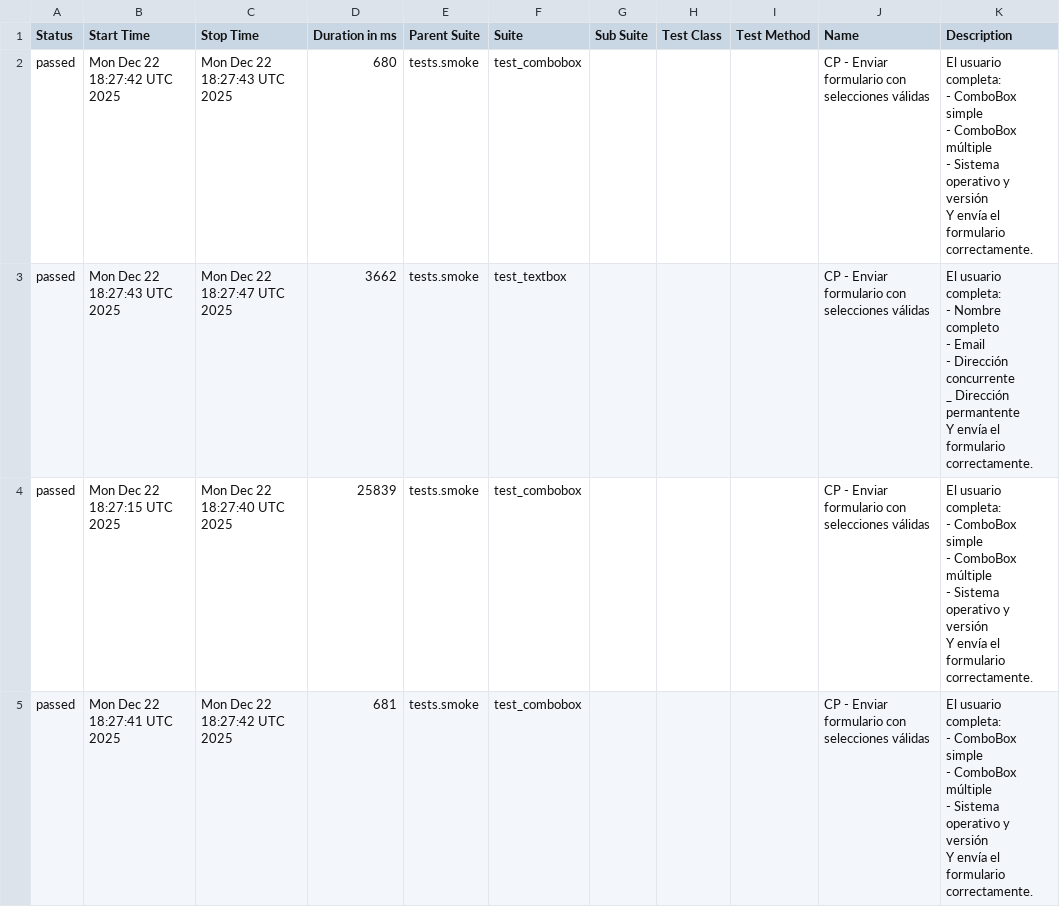
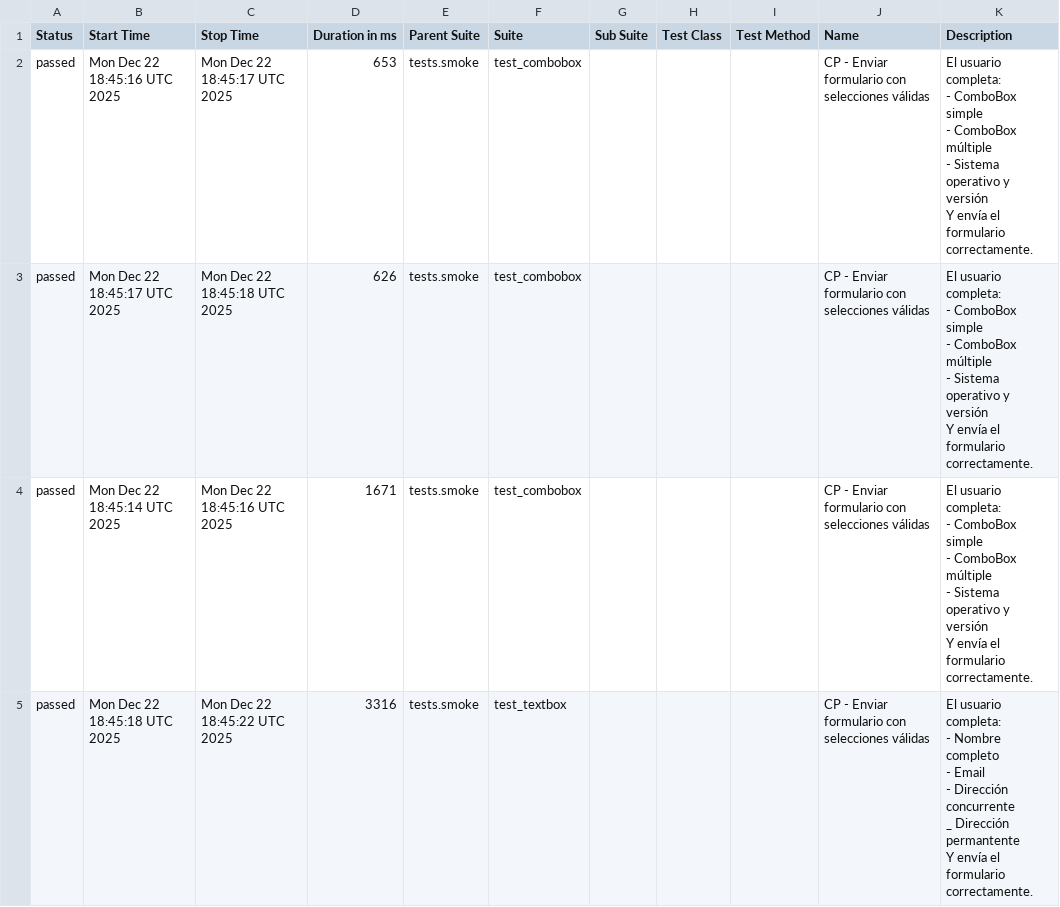
Before and after one commit to Sabrina-Oroz/Selenium-Pytest-Allure, a CSV file: data/suites.csv, drawn as a sheet.

```diff
--- a/data/suites.csv
+++ b/data/suites.csv
@@ -1,30 +1,30 @@
 "Status","Start Time","Stop Time","Duration in ms","Parent Suite","Suite","Sub Suite","Test Class","Test Method","Name","Description"
-"passed","Mon Dec 22 18:27:42 UTC 2025","Mon Dec 22 18:27:43 UTC 2025","680","tests.smoke","test_combobox","","","","CP - Enviar formulario con selecciones válidas","
-El usuario completa:
-- ComboBox simple
-- ComboBox múltiple
-- Sistema operativo y versión
-Y envía el formulario correctamente.
-"
-"passed","Mon Dec 22 18:27:43 UTC 2025","Mon Dec 22 18:27:47 UTC 2025","3662","tests.smoke","test_textbox","","","","CP - Enviar formulario con selecciones válidas","
-El usuario completa:
-- Nombre completo
-- Email
-- Dirección concurrente
-_ Dirección permantente
-Y envía el formulario correctamente.
-"
-"passed","Mon Dec 22 18:27:15 UTC 2025","Mon Dec 22 18:27:40 UTC 2025","25839","tests.smoke","test_combobox","","","","CP - Enviar formulario con selecciones válidas","
-El usuario completa:
-- ComboBox simple
-- ComboBox múltiple
-- Sistema operativo y versión
-Y envía el formulario correctamente.
-"
-"passed","Mon Dec 22 18:27:41 UTC 2025","Mon Dec 22 18:27:42 UTC 2025","681","tests.smoke","test_combobox","","","","CP - Enviar formulario con selecciones válidas","
-El usuario completa:
-- ComboBox simple
-- ComboBox múltiple
-- Sistema operativo y versión
-Y envía el formulario correctamente.
-"
+"passed","Mon Dec 22 18:45:16 UTC 2025","Mon Dec 22 18:45:17 UTC 2025","653","tests.smoke","test_combobox","","","","CP - Enviar formulario con selecciones válidas","
+El usuario completa:
+- ComboBox simple
+- ComboBox múltiple
+- Sistema operativo y versión
+Y envía el formulario correctamente.
+"
+"passed","Mon Dec 22 18:45:17 UTC 2025","Mon Dec 22 18:45:18 UTC 2025","626","tests.smoke","test_combobox","","","","CP - Enviar formulario con selecciones válidas","
+El usuario completa:
+- ComboBox simple
+- ComboBox múltiple
+- Sistema operativo y versión
+Y envía el formulario correctamente.
+"
+"passed","Mon Dec 22 18:45:14 UTC 2025","Mon Dec 22 18:45:16 UTC 2025","1671","tests.smoke","test_combobox","","","","CP - Enviar formulario con selecciones válidas","
+El usuario completa:
+- ComboBox simple
+- ComboBox múltiple
+- Sistema operativo y versión
+Y envía el formulario correctamente.
+"
+"passed","Mon Dec 22 18:45:18 UTC 2025","Mon Dec 22 18:45:22 UTC 2025","3316","tests.smoke","test_textbox","","","","CP - Enviar formulario con selecciones válidas","
+El usuario completa:
+- Nombre completo
+- Email
+- Dirección concurrente
+_ Dirección permantente
+Y envía el formulario correctamente.
+"
```
Also changed, not shown: 22 other files.
